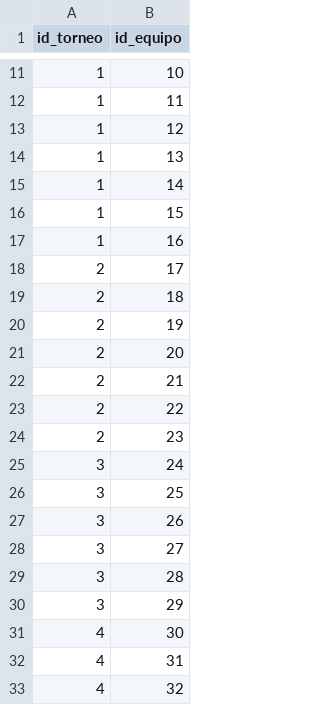
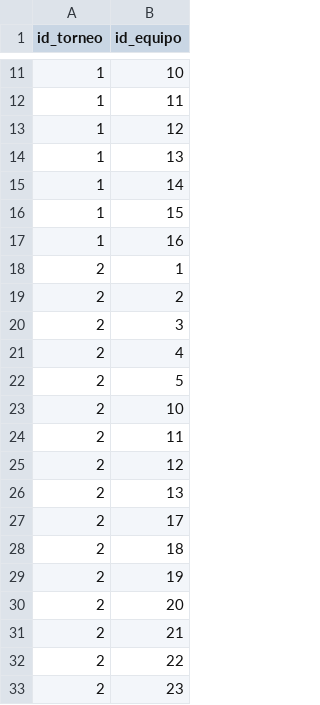
Before and after one commit to j-egoavil/scraper-para-bases-de-datos, a CSV file: output/participa.csv, drawn as a sheet; only a part is shown, gaps mark what is left out; the shorter side is filled out with more unchanged rows; the diff covers the shown part only.

```diff
--- a/output/participa.csv
+++ b/output/participa.csv
@@ -17,2 +17,11 @@ id_torneo,id_equipo
 1,16
+2,1
+2,2
+2,3
+2,4
+2,5
+2,10
+2,11
+2,12
+2,13
 2,17
```
Also changed, not shown: 35 added rows and 8 removed rows elsewhere in this file, output/estadisticas.csv, output/goles.csv, 9 other files.
